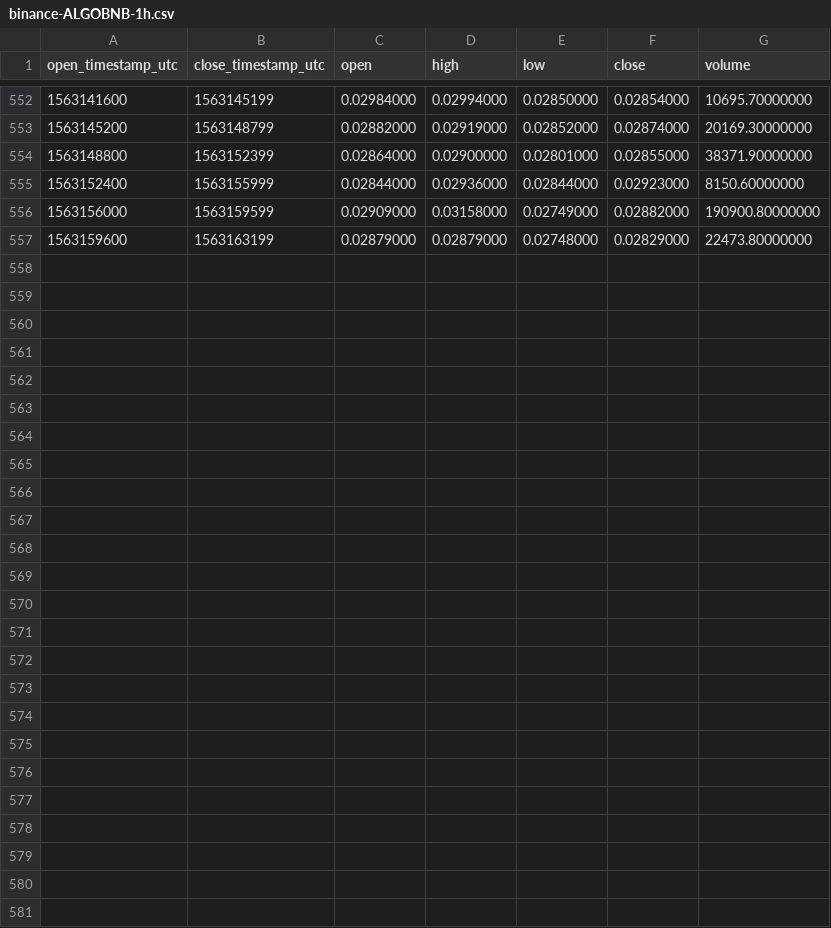
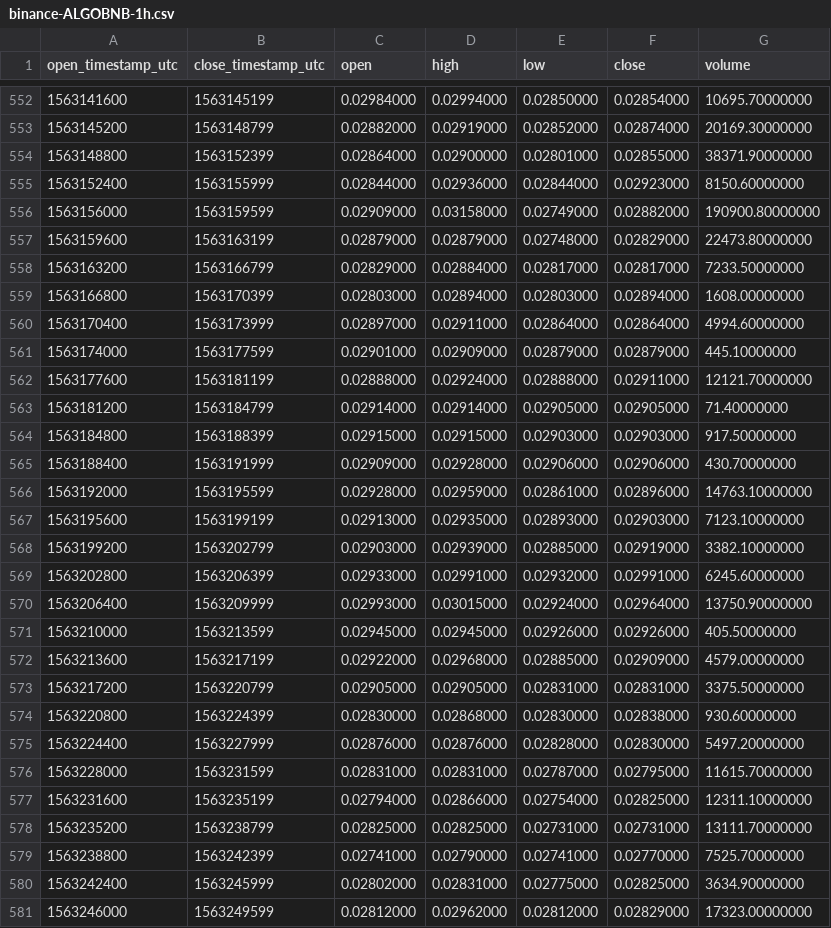
Before and after one commit to cryptobigbro/binance-ALGOBNB, a CSV file: binance-ALGOBNB-1h.csv, drawn as a sheet; only a part is shown, gaps mark what is left out.

Commit message:
Update OHLCV data.

```diff
--- a/binance-ALGOBNB-1h.csv
+++ b/binance-ALGOBNB-1h.csv
@@ -557 +557,25 @@ open_timestamp_utc,close_timestamp_utc,open,high,low,close,volume
 1563159600,1563163199,0.02879000,0.02879000,0.02748000,0.02829000,22473.80000000
+1563163200,1563166799,0.02829000,0.02884000,0.02817000,0.02817000,7233.50000000
+1563166800,1563170399,0.02803000,0.02894000,0.02803000,0.02894000,1608.00000000
+1563170400,1563173999,0.02897000,0.02911000,0.02864000,0.02864000,4994.60000000
+1563174000,1563177599,0.02901000,0.02909000,0.02879000,0.02879000,445.10000000
+1563177600,1563181199,0.02888000,0.02924000,0.02888000,0.02911000,12121.70000000
+1563181200,1563184799,0.02914000,0.02914000,0.02905000,0.02905000,71.40000000
+1563184800,1563188399,0.02915000,0.02915000,0.02903000,0.02903000,917.50000000
+1563188400,1563191999,0.02909000,0.02928000,0.02906000,0.02906000,430.70000000
+1563192000,1563195599,0.02928000,0.02959000,0.02861000,0.02896000,14763.10000000
+1563195600,1563199199,0.02913000,0.02935000,0.02893000,0.02903000,7123.10000000
+1563199200,1563202799,0.02903000,0.02939000,0.02885000,0.02919000,3382.10000000
+1563202800,1563206399,0.02933000,0.02991000,0.02932000,0.02991000,6245.60000000
+1563206400,1563209999,0.02993000,0.03015000,0.02924000,0.02964000,13750.90000000
+1563210000,1563213599,0.02945000,0.02945000,0.02926000,0.02926000,405.50000000
+1563213600,1563217199,0.02922000,0.02968000,0.02885000,0.02909000,4579.00000000
+1563217200,1563220799,0.02905000,0.02905000,0.02831000,0.02831000,3375.50000000
+1563220800,1563224399,0.02830000,0.02868000,0.02830000,0.02838000,930.60000000
+1563224400,1563227999,0.02876000,0.02876000,0.02828000,0.02830000,5497.20000000
+1563228000,1563231599,0.02831000,0.02831000,0.02787000,0.02795000,11615.70000000
+1563231600,1563235199,0.02794000,0.02866000,0.02754000,0.02825000,12311.10000000
+1563235200,1563238799,0.02825000,0.02825000,0.02731000,0.02731000,13111.70000000
+1563238800,1563242399,0.02741000,0.02790000,0.02741000,0.02770000,7525.70000000
+1563242400,1563245999,0.02802000,0.02831000,0.02775000,0.02825000,3634.90000000
+1563246000,1563249599,0.02812000,0.02962000,0.02812000,0.02829000,17323.00000000
```
Also changed, not shown: binance-ALGOBNB-1d.csv, 1 other file.
